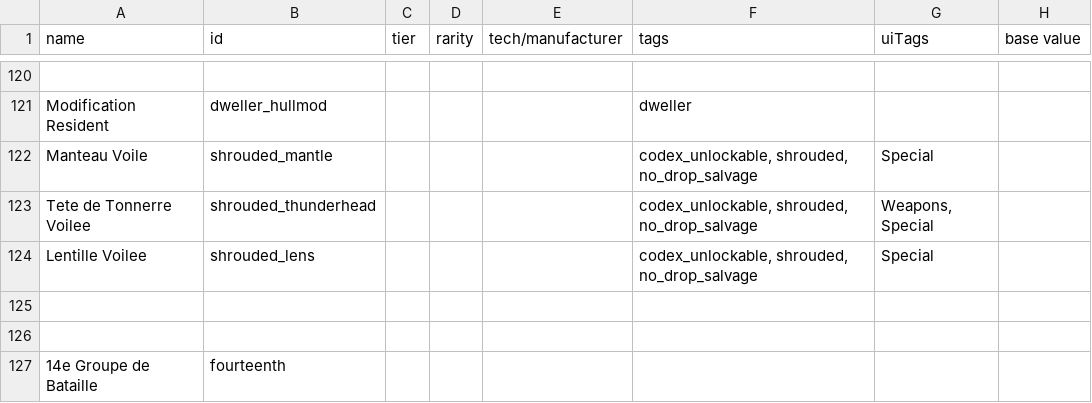
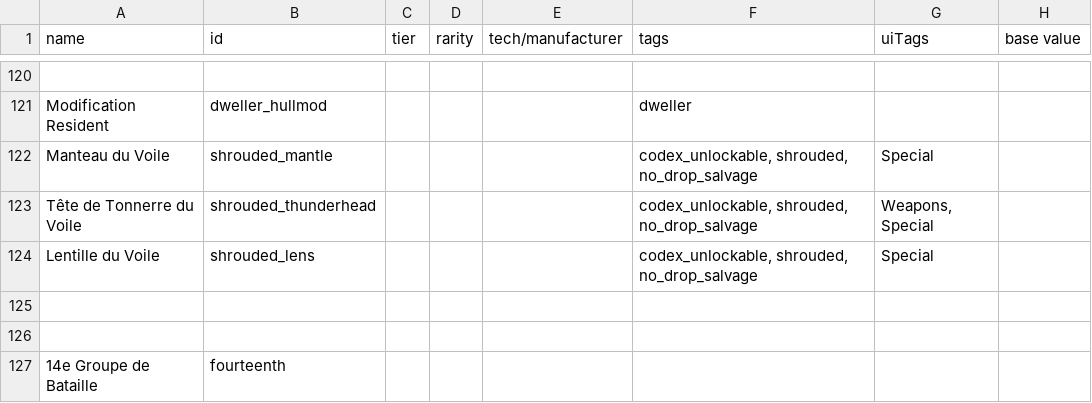
Before and after one commit to mipsou/starsector_lang_pack_fr, a CSV file: data/hullmods/hull_mods.csv, drawn as a sheet; only a part is shown, gaps mark what is left out; the diff names each change by its address in the sheet, - before the commit and + after, or states it on an @@ line.

```diff
--- a/data/hullmods/hull_mods.csv
+++ b/data/hullmods/hull_mods.csv
-A122 (name): Manteau Voile
+A122 (name): Manteau du Voile
-A123 (name): Tete de Tonnerre Voilee
+A123 (name): Tête de Tonnerre du Voile
-A124 (name): Lentille Voilee
+A124 (name): Lentille du Voile
```
Also changed, not shown: data/campaign/special_items.csv.
